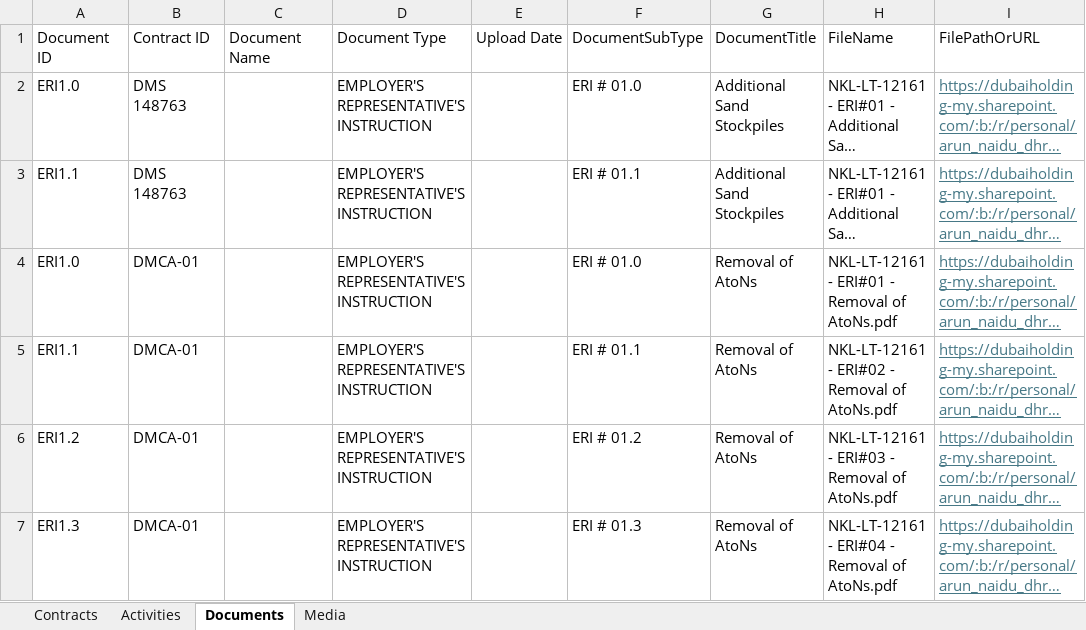
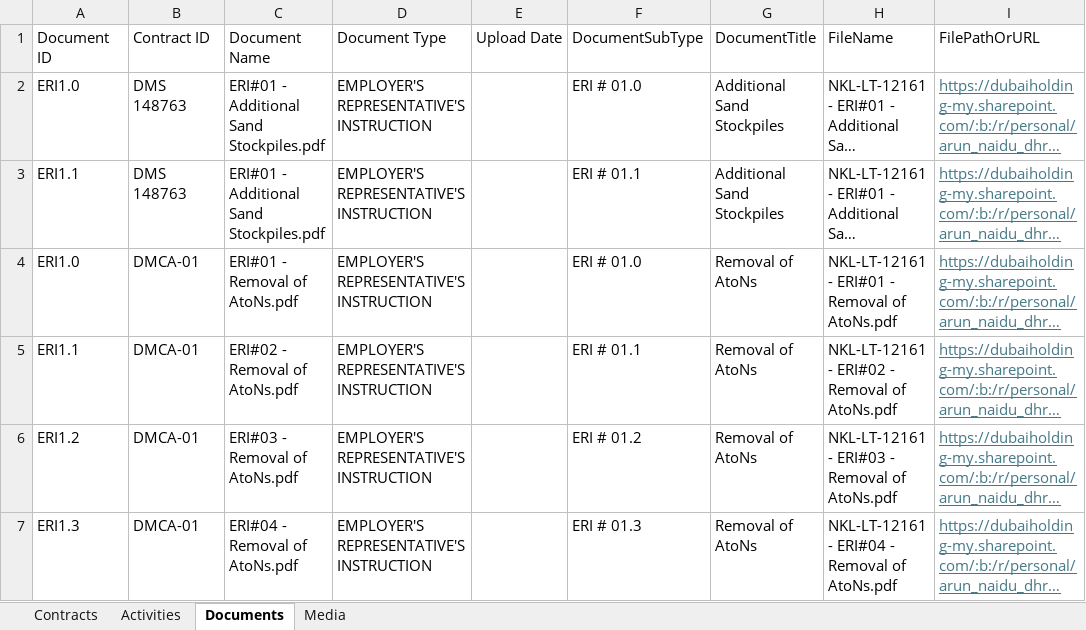
Before and after one commit to Excalibur1902/me_dashboard, an Excel workbook: ME_Data.xlsx, sheet Documents, drawn as a sheet; only a part is shown; long unchanged cells end in …; values as stored, in another font and other column widths than the file's, no borders; the diff names each change by its address in the sheet, - before the commit and + after, or states it on an @@ line.

```diff
--- a/ME_Data.xlsx (sheet Documents)
+++ b/ME_Data.xlsx (sheet Documents)
-C2:C3 (Document Name): (empty)
+C2:C3 (Document Name): ERI#01 - Additional Sand Stockpiles.pdf
-C4 (Document Name): (empty)
+C4 (Document Name): ERI#01 - Removal of AtoNs.pdf
-C5 (Document Name): (empty)
+C5 (Document Name): ERI#02 - Removal of AtoNs.pdf
-C6 (Document Name): (empty)
+C6 (Document Name): ERI#03 - Removal of AtoNs.pdf
-C7 (Document Name): (empty)
+C7 (Document Name): ERI#04 - Removal of AtoNs.pdf
```
Also changed, not shown: sheet Media, sheet Activities, sheet Contracts.
